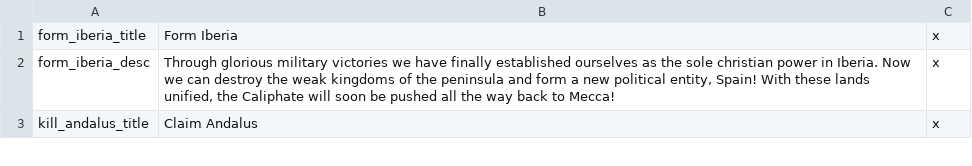
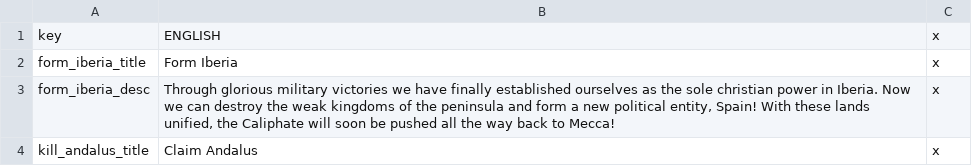
Before and after one commit to Rainbow-Goat/Fall-of-Genghis, a CSV file: RainbowMod/localisation/2_Iberia_flavor.csv, drawn as a sheet; only a part is shown; the diff covers the shown part only.

```diff
--- a/RainbowMod/localisation/2_Iberia_flavor.csv
+++ b/RainbowMod/localisation/2_Iberia_flavor.csv
@@ -1 +1,2 @@
+key;ENGLISH;x
 form_iberia_title;Form Iberia;x;
```
Also changed, not shown: 28 added rows elsewhere in this file, RainbowMod/localisation/0_regions.csv, 18 other files.
